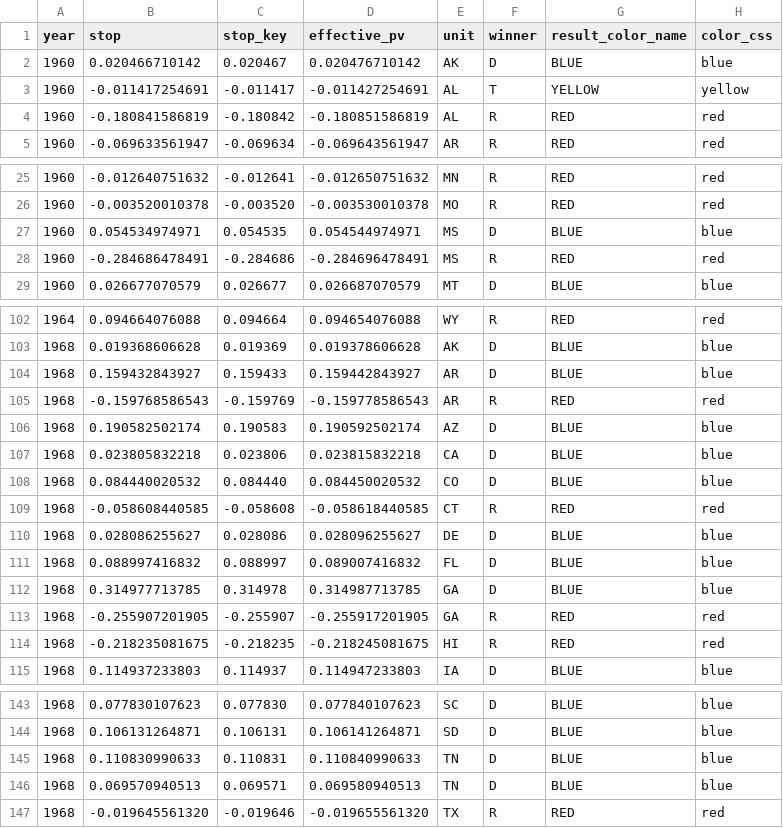
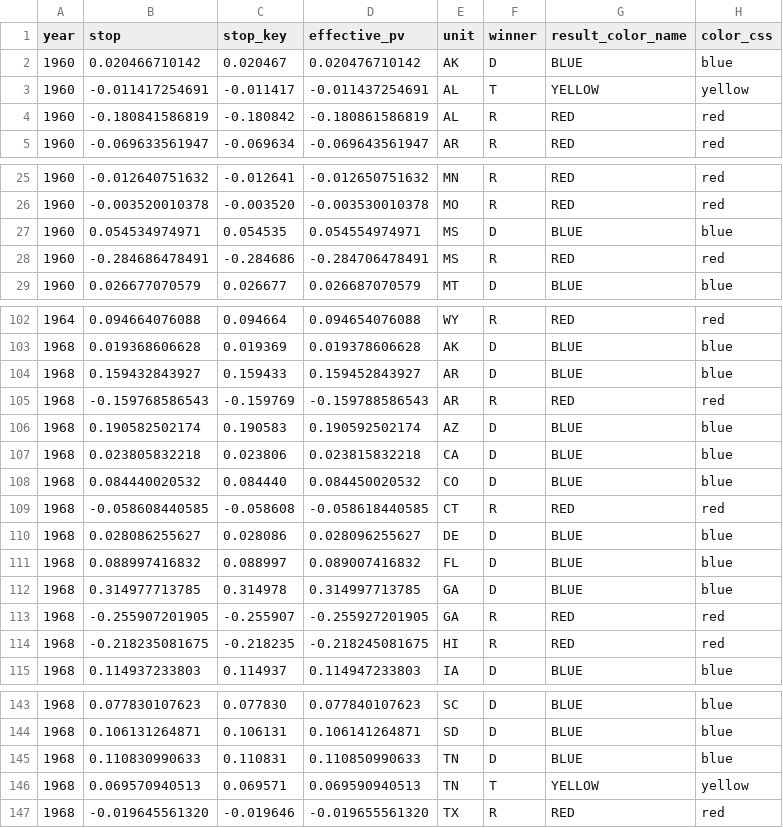
Before and after one commit to eigentaylor/margin-matters, a CSV file: docs/stop_colors.csv, drawn as a sheet; only a part is shown, gaps mark what is left out; the diff covers the shown part only.

Commit message:
Refine stop color margin calculations and CSV values
Adjusted margin calculations in build_stop_colors.py to use half-deltas and more precise EPS nudging for stop boundaries. Updated stop_colors.csv with corrected effective_pv values for several states/years to match new logic. Improved tester.js to use smaller EPS and sign-aware nudging for stop boundaries, ensuring more accurate slider matching and color assignment. Updated README.explorer.md with a relative path for local server instructions.

```diff
--- a/docs/stop_colors.csv
+++ b/docs/stop_colors.csv
@@ -2,4 +2,4 @@ year,stop,stop_key,effective_pv,unit,winner,result_color_name,color_css
 1960,0.020466710142,0.020467,0.020476710142,AK,D,BLUE,blue
-1960,-0.011417254691,-0.011417,-0.011427254691,AL,T,YELLOW,yellow
-1960,-0.180841586819,-0.180842,-0.180851586819,AL,R,RED,red
+1960,-0.011417254691,-0.011417,-0.011437254691,AL,T,YELLOW,yellow
+1960,-0.180841586819,-0.180842,-0.180861586819,AL,R,RED,red
 1960,-0.069633561947,-0.069634,-0.069643561947,AR,R,RED,red
@@ -26,4 +26,4 @@ year,stop,stop_key,effective_pv,unit,winner,result_color_name,color_css
 1960,-0.003520010378,-0.003520,-0.003530010378,MO,R,RED,red
-1960,0.054534974971,0.054535,0.054544974971,MS,D,BLUE,blue
-1960,-0.284686478491,-0.284686,-0.284696478491,MS,R,RED,red
+1960,0.054534974971,0.054535,0.054554974971,MS,D,BLUE,blue
+1960,-0.284686478491,-0.284686,-0.284706478491,MS,R,RED,red
 1960,0.026677070579,0.026677,0.026687070579,MT,D,BLUE,blue
@@ -103,4 +103,4 @@ year,stop,stop_key,effective_pv,unit,winner,result_color_name,color_css
 1968,0.019368606628,0.019369,0.019378606628,AK,D,BLUE,blue
-1968,0.159432843927,0.159433,0.159442843927,AR,D,BLUE,blue
-1968,-0.159768586543,-0.159769,-0.159778586543,AR,R,RED,red
+1968,0.159432843927,0.159433,0.159452843927,AR,D,BLUE,blue
+1968,-0.159768586543,-0.159769,-0.159788586543,AR,R,RED,red
 1968,0.190582502174,0.190583,0.190592502174,AZ,D,BLUE,blue
@@ -111,4 +111,4 @@ year,stop,stop_key,effective_pv,unit,winner,result_color_name,color_css
 1968,0.088997416832,0.088997,0.089007416832,FL,D,BLUE,blue
-1968,0.314977713785,0.314978,0.314987713785,GA,D,BLUE,blue
-1968,-0.255907201905,-0.255907,-0.255917201905,GA,R,RED,red
+1968,0.314977713785,0.314978,0.314997713785,GA,D,BLUE,blue
+1968,-0.255907201905,-0.255907,-0.255927201905,GA,R,RED,red
 1968,-0.218235081675,-0.218235,-0.218245081675,HI,R,RED,red
@@ -144,4 +144,4 @@ year,stop,stop_key,effective_pv,unit,winner,result_color_name,color_css
 1968,0.106131264871,0.106131,0.106141264871,SD,D,BLUE,blue
-1968,0.110830990633,0.110831,0.110840990633,TN,D,BLUE,blue
-1968,0.069570940513,0.069571,0.069580940513,TN,D,BLUE,blue
+1968,0.110830990633,0.110831,0.110850990633,TN,D,BLUE,blue
+1968,0.069570940513,0.069571,0.069590940513,TN,T,YELLOW,yellow
 1968,-0.019645561320,-0.019646,-0.019655561320,TX,R,RED,red
```
Also changed, not shown: 2 edited cells elsewhere in this file, 3 other files.
